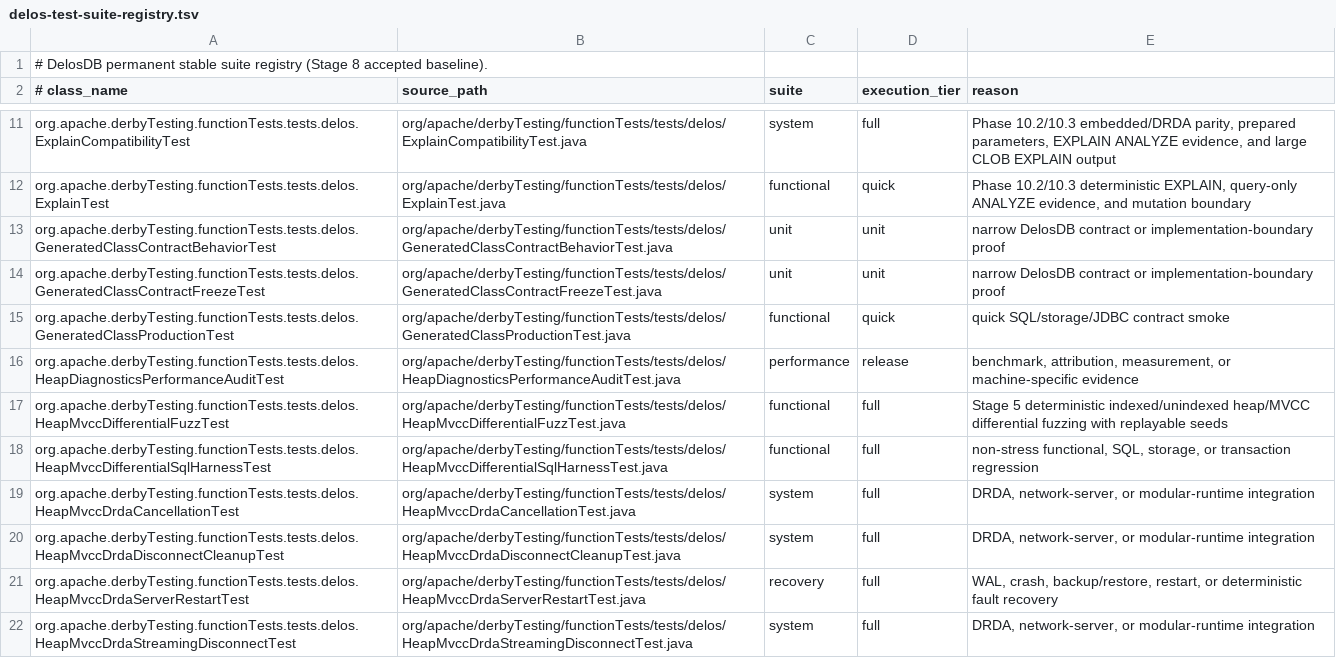
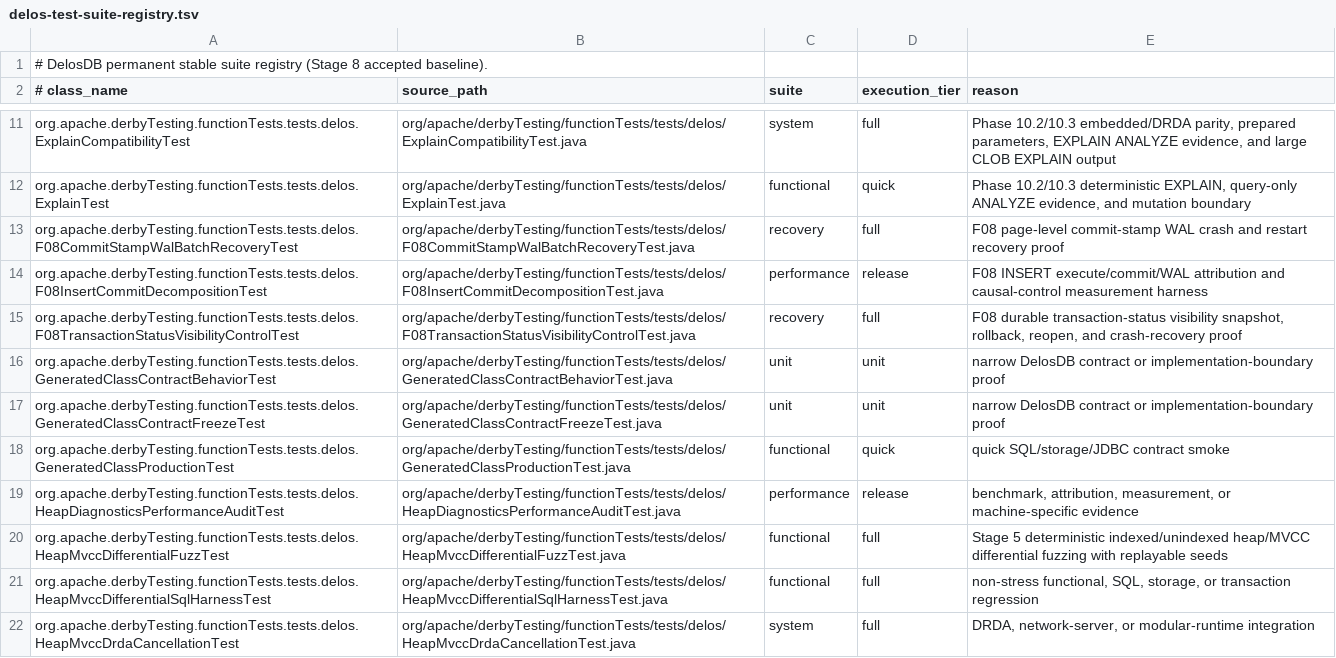
Before and after one commit to ggeorg/delosdb, a TSV file: gradle/testing/delos-test-suite-registry.tsv, drawn as a sheet; only a part is shown, gaps mark what is left out; the shorter side is filled out with more unchanged rows; the diff names each change by its address in the sheet, - before the commit and + after, or states it on an @@ line.

Commit message:
Profile upstream Derby in F08 shared INSERT attribution

```diff
--- a/gradle/testing/delos-test-suite-registry.tsv
+++ b/gradle/testing/delos-test-suite-registry.tsv
+row 13: org.apache.derbyTesting.functionTests.tests.delos.F08CommitStampWalBatchRecoveryTest | org/apache/derbyTesting/functionTests/tests/delos/F08CommitStampWalBatchRecoveryTest.java | recovery | full | F08 page-level commit-stamp WAL crash and restart recovery proof
+row 14: org.apache.derbyTesting.functionTests.tests.delos.F08InsertCommitDecompositionTest | org/apache/derbyTesting/functionTests/tests/delos/F08InsertCommitDecompositionTest.java | performance | release | F08 INSERT execute/commit/WAL attribution and causal-control measurement harness
+row 15: org.apache.derbyTesting.functionTests.tests.delos.F08TransactionStatusVisibilityControlTest | org/apache/derbyTesting/functionTests/tests/delos/F08TransactionStatusVisibilityControlTest.java | recovery | full | F08 durable transaction-status visibility snapshot, rollback, reopen, and crash-recovery proof
```
Also changed, not shown: 10 other files.
